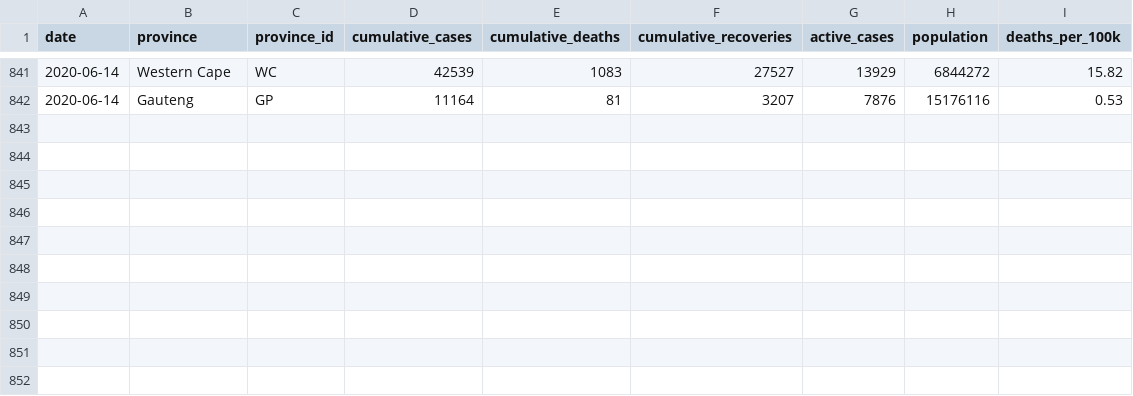
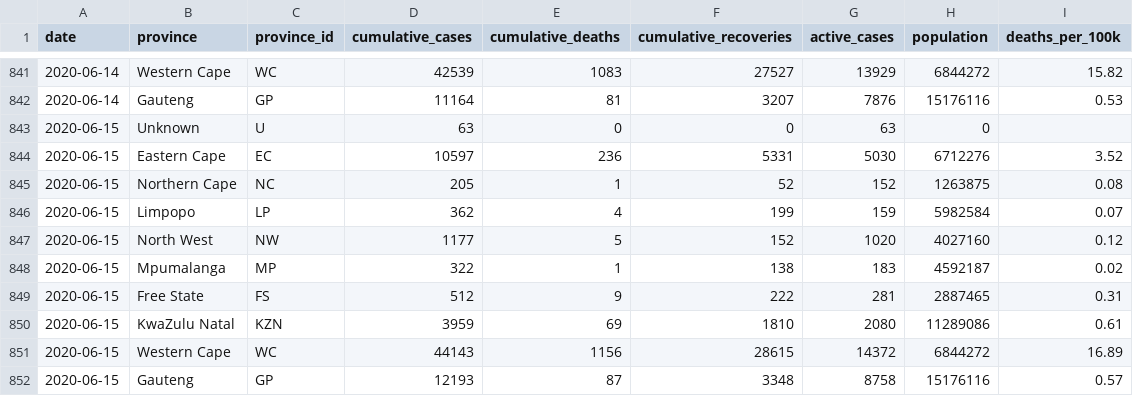
Before and after one commit to tomashege/Covid_data, a CSV file: covid_province_data_from_mediahack.csv, drawn as a sheet; only a part is shown, gaps mark what is left out.

Commit message:
new data for the final day

```diff
--- a/covid_province_data_from_mediahack.csv
+++ b/covid_province_data_from_mediahack.csv
@@ -842 +842,11 @@ date,province,province_id,cumulative_cases,cumulative_deaths,cumulative_recoveri
 2020-06-14,Gauteng,GP,11164,81,3207,7876,15176116,0.53
+2020-06-15,Unknown,U,63,0,0,63,0,
+2020-06-15,Eastern Cape,EC,10597,236,5331,5030,6712276,3.52
+2020-06-15,Northern Cape,NC,205,1,52,152,1263875,0.08
+2020-06-15,Limpopo,LP,362,4,199,159,5982584,0.07
+2020-06-15,North West,NW,1177,5,152,1020,4027160,0.12
+2020-06-15,Mpumalanga,MP,322,1,138,183,4592187,0.02
+2020-06-15,Free State,FS,512,9,222,281,2887465,0.31
+2020-06-15,KwaZulu Natal,KZN,3959,69,1810,2080,11289086,0.61
+2020-06-15,Western Cape,WC,44143,1156,28615,14372,6844272,16.89
+2020-06-15,Gauteng,GP,12193,87,3348,8758,15176116,0.57
```
Also changed, not shown: covid_case_data_from_mediahack.csv.
